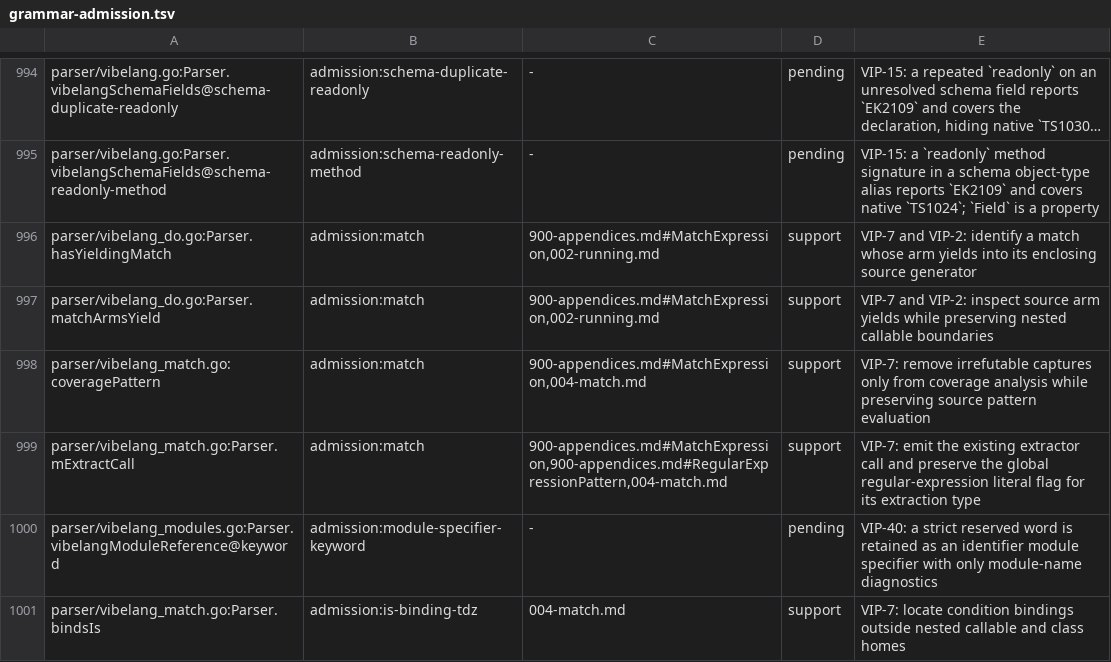
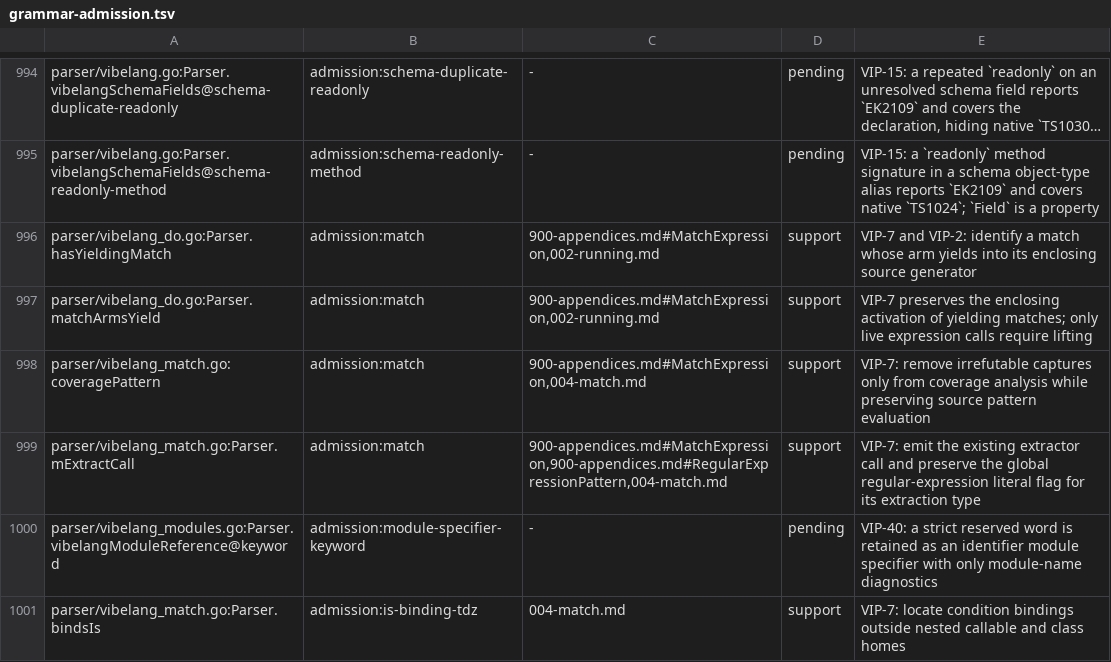
Before and after one commit to smithersai/vibelang, a TSV file: docs/design/registry/grammar-admission.tsv, drawn as a sheet; only a part is shown, gaps mark what is left out; long unchanged cells end in ….

Commit message:
fix(match): ignore discarded calls when lowering yielding matches
VIP-7 keeps a synchronous match in its enclosing activation. Returning a
match or using it as a statement replaces its temporary call with direct
blocks. Yield scanning could later lower that discarded call again, move
shared source nodes under its detached arrow and panic during name lookup.

Skip orphan calls when deciding which yielding expressions need lifting.
Live expression and initializer calls keep their ordinary scope handling.

Public production reproduces the panic for yield subjects, arms and match
statements; the guard passes those controls and the computed-key combination.
Add 20 native scope checks, 80 canonical/keyed static fuzz inputs and five
runtime comparisons with ordinary TypeScript, plus the matching guide,
inventory explanation and unreleased bug note.

```diff
--- a/docs/design/registry/grammar-admission.tsv
+++ b/docs/design/registry/grammar-admission.tsv
@@ -996,3 +996,3 @@ parser/vibelang.go:Parser.vibelangSchemaFields@schema-readonly-method	admission:
 parser/vibelang_do.go:Parser.hasYieldingMatch	admission:match	900-appendices.md#MatchExpression,002-running.md	support	VIP-7 and VIP-2: identify a match whose arm yields into its enclosing source generator
-parser/vibelang_do.go:Parser.matchArmsYield	admission:match	900-appendices.md#MatchExpression,002-running.md	support	VIP-7 and VIP-2: inspect source arm yields while preserving nested callable boundaries
+parser/vibelang_do.go:Parser.matchArmsYield	admission:match	900-appendices.md#MatchExpression,002-running.md	support	VIP-7 preserves the enclosing activation of yielding matches; only live expression calls require lifting
 parser/vibelang_match.go:coveragePattern	admission:match	900-appendices.md#MatchExpression,004-match.md	support	VIP-7: remove irrefutable captures only from coverage analysis while preserving source pattern evaluation
```
Also changed, not shown: 53 other files.
